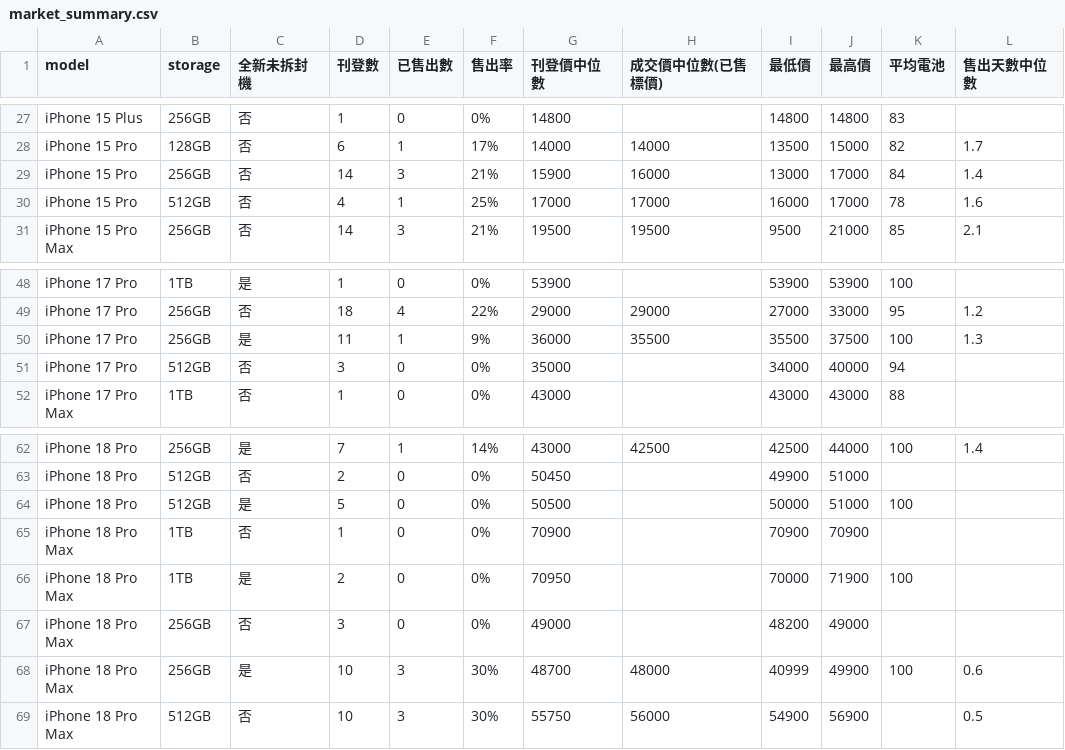
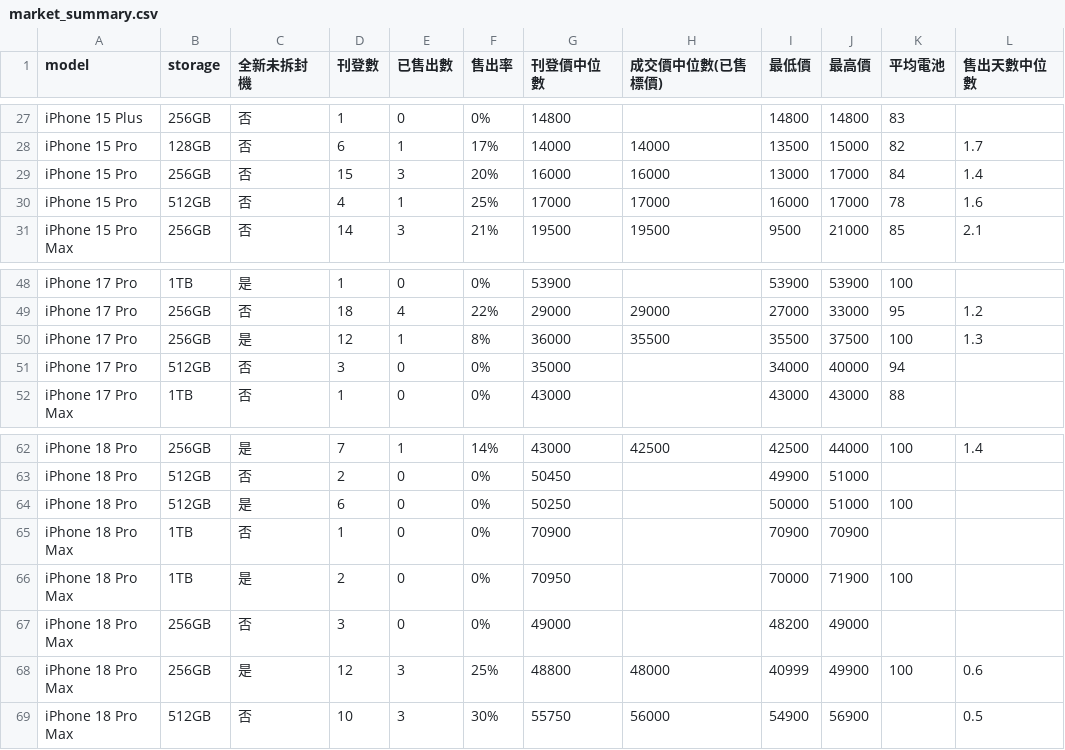
Before and after one commit to iPliny/ptt-iphone-tracker, a CSV file: data/market_summary.csv, drawn as a sheet; only a part is shown, gaps mark what is left out; the diff names each change by its address in the sheet, - before the commit and + after, or states it on an @@ line.

```diff
--- a/data/market_summary.csv
+++ b/data/market_summary.csv
-D29 (刊登數): 14
+D29 (刊登數): 15
-F29 (售出率): 21%
+F29 (售出率): 20%
-G29 (刊登價中位數): 15900
+G29 (刊登價中位數): 16000
-D50 (刊登數): 11
+D50 (刊登數): 12
-F50 (售出率): 9%
+F50 (售出率): 8%
-D64 (刊登數): 5
+D64 (刊登數): 6
-G64 (刊登價中位數): 50500
+G64 (刊登價中位數): 50250
-D68 (刊登數): 10
+D68 (刊登數): 12
-F68 (售出率): 30%
+F68 (售出率): 25%
-G68 (刊登價中位數): 48700
+G68 (刊登價中位數): 48800
```
Also changed, not shown: data/events.csv, data/listings.csv, 1 other file.
